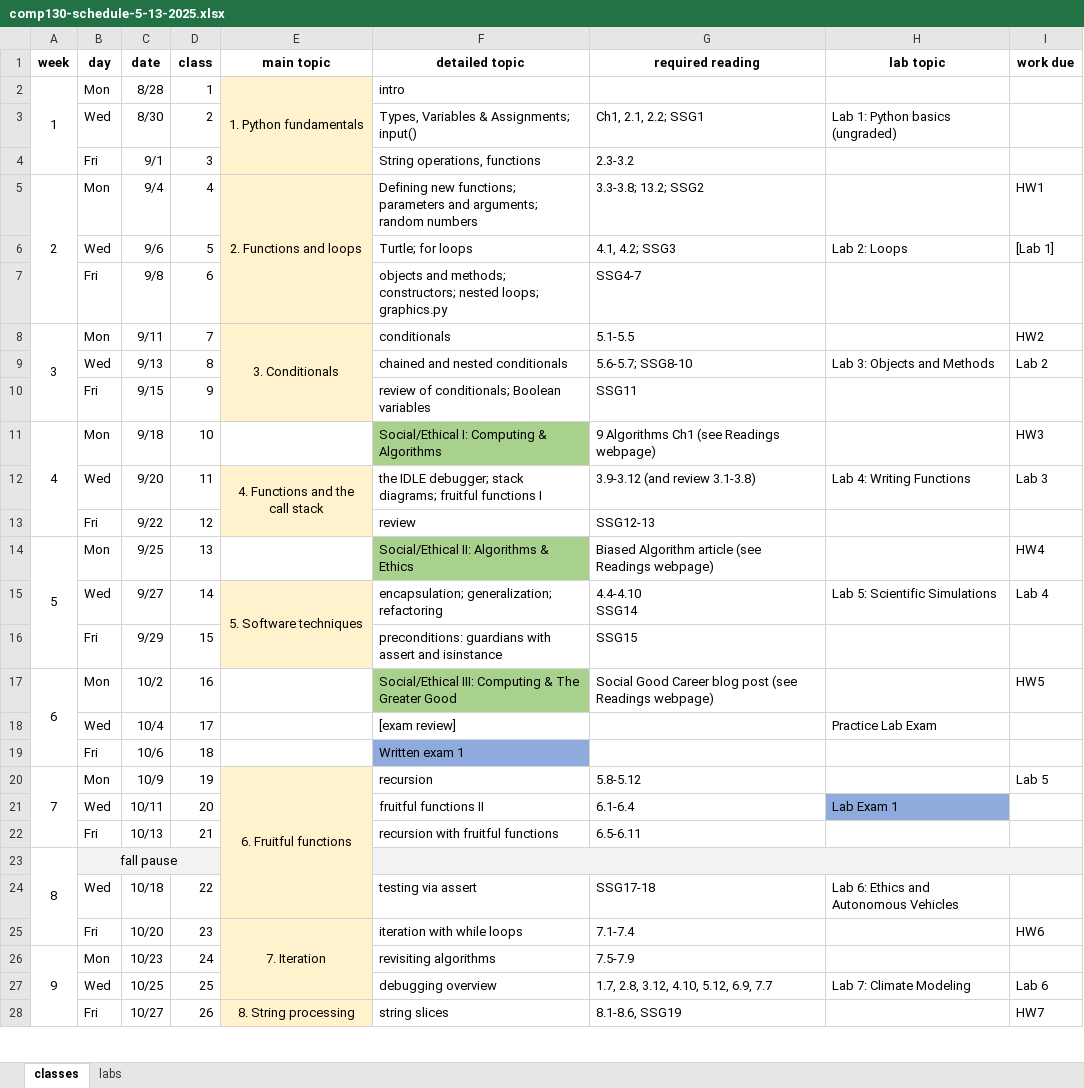
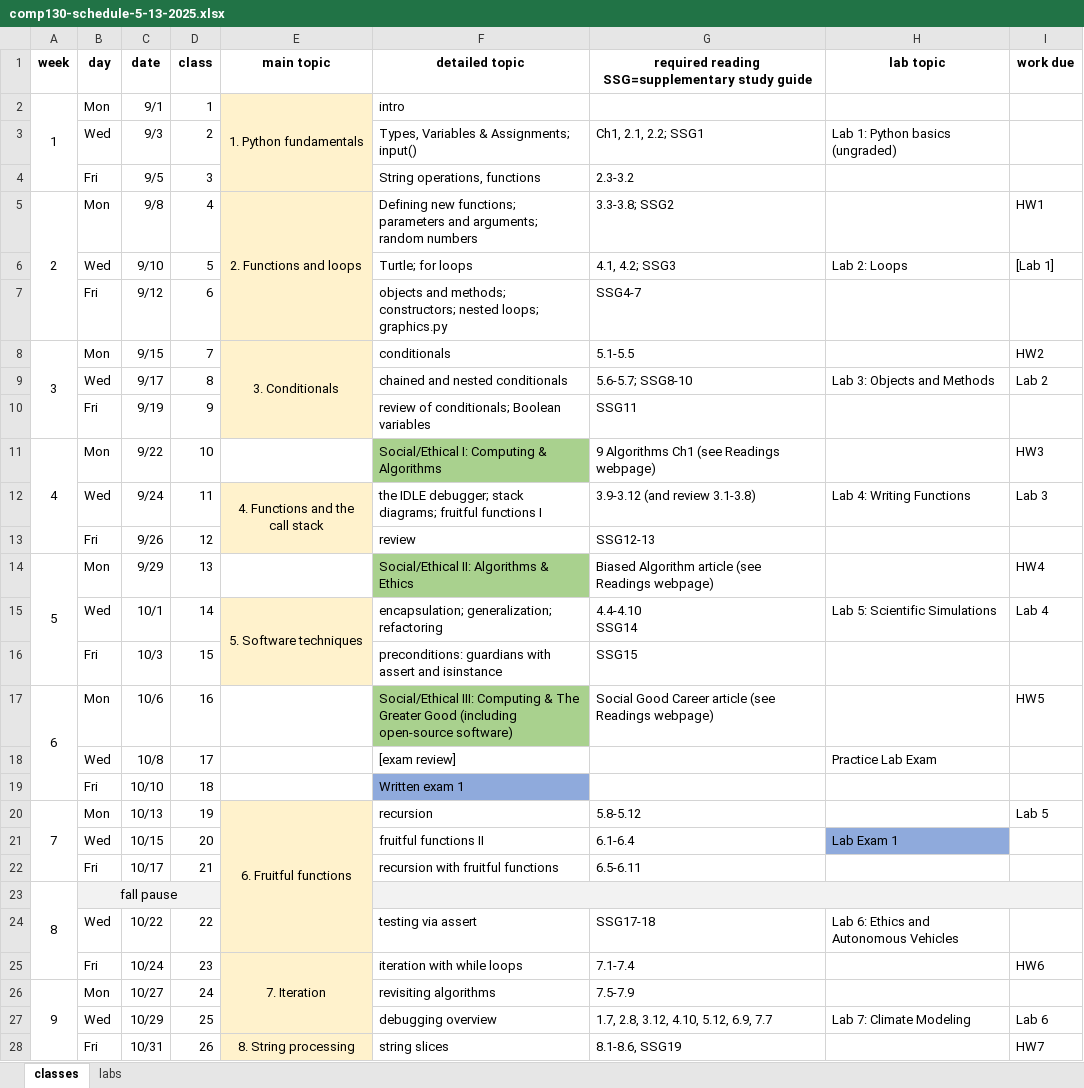
Before and after one commit to dickinson-comp130-02-fa2025/comp130-web, an Excel workbook: comp130-schedule-5-13-2025.xlsx, sheet classes, drawn as a sheet; only a part is shown; values as stored, in another font and other column widths than the file's, no borders; ↵ is a line break in a cell; the diff covers the shown part only; the diff names each change by its address in the sheet, - before the commit and + after, or states it on an @@ line.

```diff
--- a/comp130-schedule-5-13-2025.xlsx (sheet classes)
+++ b/comp130-schedule-5-13-2025.xlsx (sheet classes)
-G1: required reading
+G1: required reading ↵ SSG=supplementary study guide
-C2 (date): 8/28
+C2 (date): 9/1
-C3 (date): 8/30
+C3 (date): 9/3
-C4 (date): 9/1
+C4 (date): 9/5
-C5 (date): 9/4
+C5 (date): 9/8
-G5: 3.3-3.8; 13.2; SSG2
+G5: 3.3-3.8; SSG2
-C6 (date): 9/6
+C6 (date): 9/10
-C7 (date): 9/8
+C7 (date): 9/12
-C8 (date): 9/11
+C8 (date): 9/15
-C9 (date): 9/13
+C9 (date): 9/17
-C10 (date): 9/15
+C10 (date): 9/19
-C11 (date): 9/18
+C11 (date): 9/22
-C12 (date): 9/20
+C12 (date): 9/24
-C13 (date): 9/22
+C13 (date): 9/26
-C14 (date): 9/25
+C14 (date): 9/29
-C15 (date): 9/27
+C15 (date): 10/1
-C16 (date): 9/29
+C16 (date): 10/3
-C17 (date): 10/2
+C17 (date): 10/6
-F17 (detailed topic): …Greater Good
+F17 (detailed topic): …Greater Good (including open-source software)
-G17: …Good Career blog post (see Readings…
+G17: …Good Career article (see Readings…
-C18 (date): 10/4
+C18 (date): 10/8
-C19 (date): 10/6
+C19 (date): 10/10
-C20 (date): 10/9
+C20 (date): 10/13
-C21 (date): 10/11
+C21 (date): 10/15
-C22 (date): 10/13
+C22 (date): 10/17
-C24 (date): 10/18
+C24 (date): 10/22
-C25 (date): 10/20
+C25 (date): 10/24
-C26 (date): 10/23
+C26 (date): 10/27
-C27 (date): 10/25
+C27 (date): 10/29
-C28 (date): 10/27
+C28 (date): 10/31
```
Also changed, not shown: 21 edited cells elsewhere in this sheet, 3 other files.
